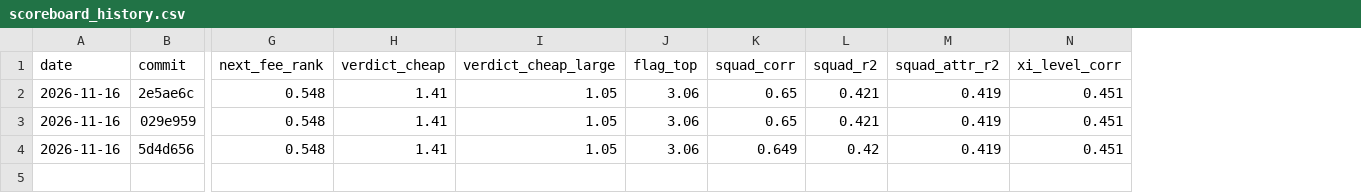
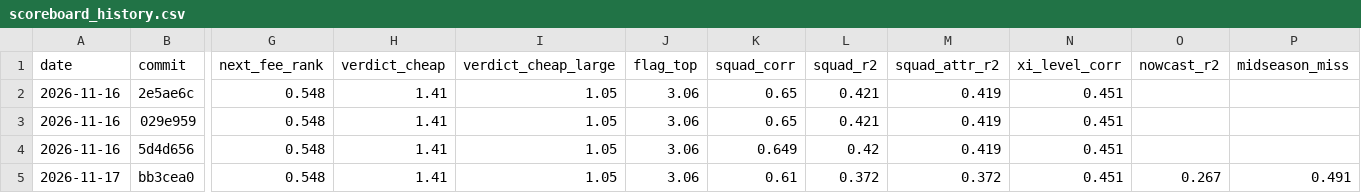
Before and after one commit to joachimmilling/speider, a CSV file: docs/scoreboard_history.csv, drawn as a sheet; only a part is shown, gaps mark what is left out; rows hold the shown columns only; the diff names each change by its address in the sheet, - before the commit and + after, or states it on an @@ line.

```diff
--- a/docs/scoreboard_history.csv
+++ b/docs/scoreboard_history.csv
+column O (nowcast_r2), empty
+column P (midseason_miss), empty
+row 5: 2026-11-17 | bb3cea0 | 0.548 | 1.41 | 1.05 | 3.06 | 0.61 | 0.372 | 0.372 | 0.451 | 0.267 | 0.491
```
Also changed, not shown: 1 other file.
